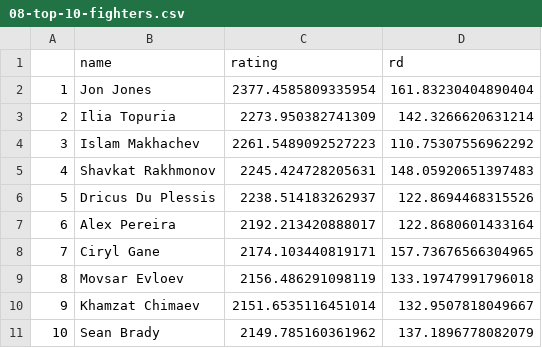
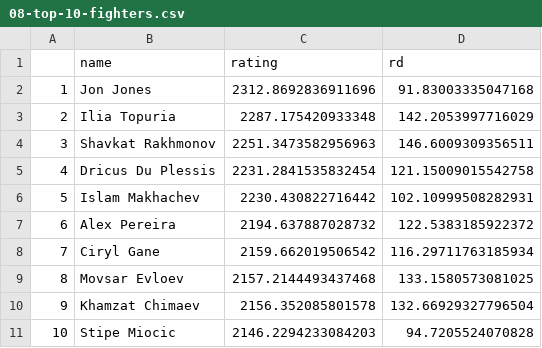
Before and after one commit to jeffreyjkjin/cmpt353project, a CSV file: sample-analysis/08-top-10-fighters.csv, drawn as a sheet.

```diff
--- a/sample-analysis/08-top-10-fighters.csv
+++ b/sample-analysis/08-top-10-fighters.csv
@@ -1,11 +1,11 @@
 ,name,rating,rd
-1,Jon Jones,2377.4585809335954,161.83230404890404
-2,Ilia Topuria,2273.950382741309,142.3266620631214
-3,Islam Makhachev,2261.5489092527223,110.75307556962292
-4,Shavkat Rakhmonov,2245.424728205631,148.05920651397483
-5,Dricus Du Plessis,2238.514183262937,122.8694468315526
-6,Alex Pereira,2192.213420888017,122.8680601433164
-7,Ciryl Gane,2174.103440819171,157.73676566304965
-8,Movsar Evloev,2156.486291098119,133.19747991796018
-9,Khamzat Chimaev,2151.6535116451014,132.9507818049667
-10,Sean Brady,2149.785160361962,137.1896778082079
+1,Jon Jones,2312.8692836911696,91.83003335047168
+2,Ilia Topuria,2287.175420933348,142.2053997716029
+3,Shavkat Rakhmonov,2251.3473582956963,146.6009309356511
+4,Dricus Du Plessis,2231.2841535832454,121.15009015542758
+5,Islam Makhachev,2230.430822716442,102.10999508282931
+6,Alex Pereira,2194.637887028732,122.5383185922372
+7,Ciryl Gane,2159.662019506542,116.29711763185934
+8,Movsar Evloev,2157.2144493437468,133.1580573081025
+9,Khamzat Chimaev,2156.352085801578,132.66929327796504
+10,Stipe Miocic,2146.2294233084203,94.7205524070828
```
Also changed, not shown: sample-analysis/08-average-yearly-rating.csv, 6 other files.
